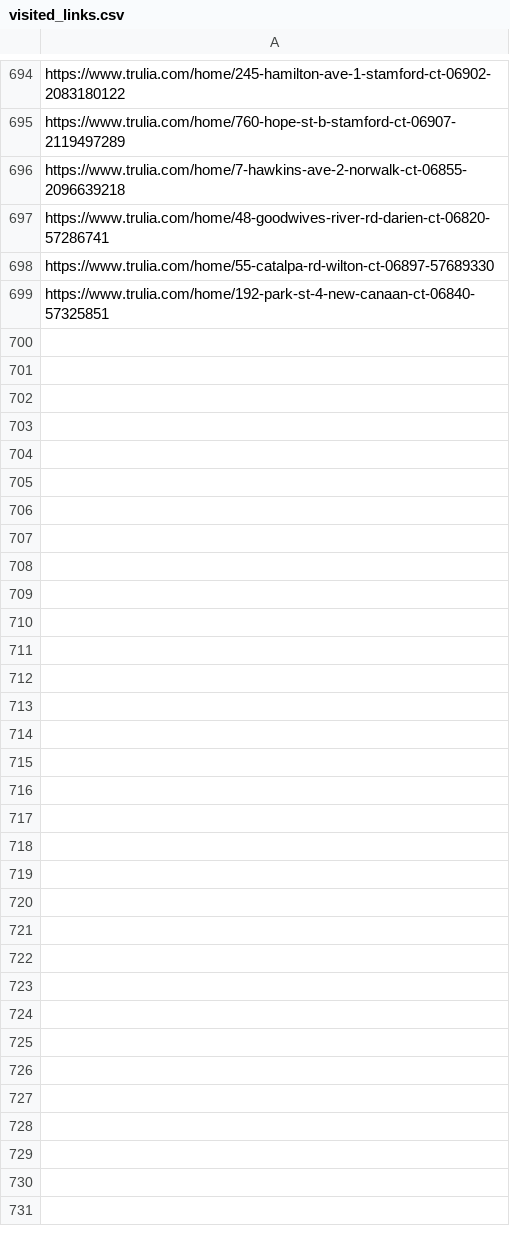
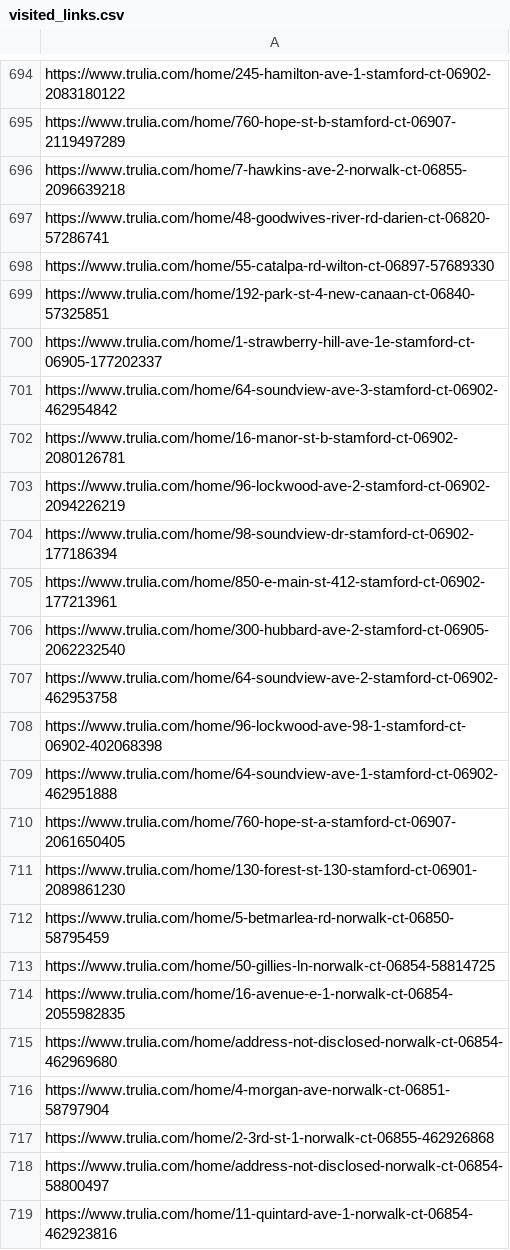
Before and after one commit to wistel-alexander/Blues-Point-Real-State, a CSV file: Trulia Rent/visited_links.csv, drawn as a sheet; only a part is shown, gaps mark what is left out; the diff covers the shown part only; the diff names each change by its address in the sheet, - before the commit and + after, or states it on an @@ line.

```diff
--- a/Trulia Rent/visited_links.csv
+++ b/Trulia Rent/visited_links.csv
+row 700: https://www.trulia.com/home/1-strawberry-hill-ave-1e-stamford-ct-06905-177202337
+row 701: https://www.trulia.com/home/64-soundview-ave-3-stamford-ct-06902-462954842
+row 702: https://www.trulia.com/home/16-manor-st-b-stamford-ct-06902-2080126781
+row 703: https://www.trulia.com/home/96-lockwood-ave-2-stamford-ct-06902-2094226219
+row 704: https://www.trulia.com/home/98-soundview-dr-stamford-ct-06902-177186394
+row 705: https://www.trulia.com/home/850-e-main-st-412-stamford-ct-06902-177213961
+row 706: https://www.trulia.com/home/300-hubbard-ave-2-stamford-ct-06905-2062232540
+row 707: https://www.trulia.com/home/64-soundview-ave-2-stamford-ct-06902-462953758
+row 708: https://www.trulia.com/home/96-lockwood-ave-98-1-stamford-ct-06902-402068398
+row 709: https://www.trulia.com/home/64-soundview-ave-1-stamford-ct-06902-462951888
+row 710: https://www.trulia.com/home/760-hope-st-a-stamford-ct-06907-2061650405
+row 711: https://www.trulia.com/home/130-forest-st-130-stamford-ct-06901-2089861230
+row 712: https://www.trulia.com/home/5-betmarlea-rd-norwalk-ct-06850-58795459
+row 713: https://www.trulia.com/home/50-gillies-ln-norwalk-ct-06854-58814725
+row 714: https://www.trulia.com/home/16-avenue-e-1-norwalk-ct-06854-2055982835
+row 715: https://www.trulia.com/home/address-not-disclosed-norwalk-ct-06854-462969680
+row 716: https://www.trulia.com/home/4-morgan-ave-norwalk-ct-06851-58797904
+row 717: https://www.trulia.com/home/2-3rd-st-1-norwalk-ct-06855-462926868
+row 718: https://www.trulia.com/home/address-not-disclosed-norwalk-ct-06854-58800497
+row 719: https://www.trulia.com/home/11-quintard-ave-1-norwalk-ct-06854-462923816
```
Also changed, not shown: 10 added rows elsewhere in this file, Trulia Buy/visited_links_buy.csv, Trulia Rent/trulia_rent_data.csv.
